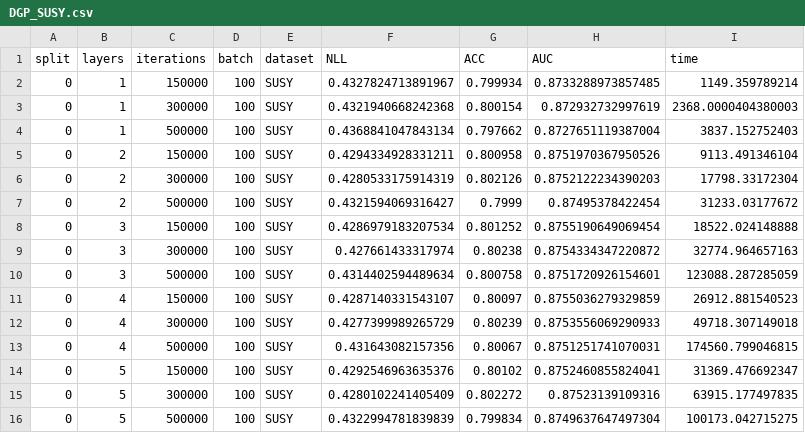
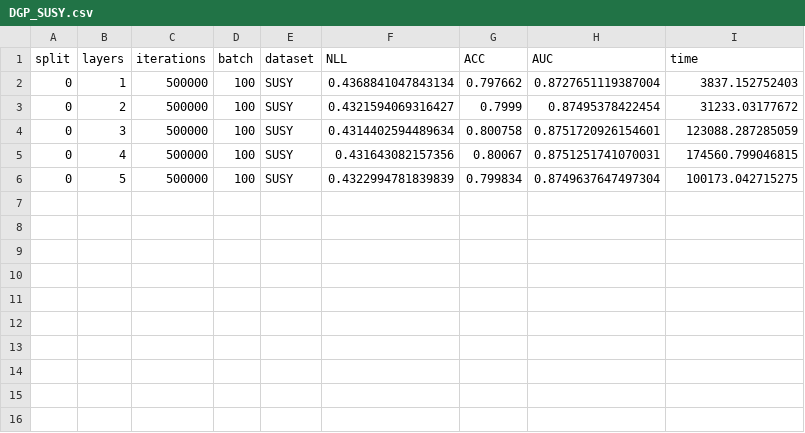
Before and after one commit to Ludvins/DeepVIP, a CSV file: results/DGP_SUSY.csv, drawn as a sheet; the diff names each change by its address in the sheet, - before the commit and + after, or states it on an @@ line.

```diff
--- a/results/DGP_SUSY.csv
+++ b/results/DGP_SUSY.csv
-row 2: 0 | 1 | 150000 | 100 | SUSY | 0.4327824713891967 | 0.799934 | 0.8733288973857485 | 1149.359789214
-row 3: 0 | 1 | 300000 | 100 | SUSY | 0.4321940668242368 | 0.800154 | 0.872932732997619 | 2368.0000404380003
-row 5: 0 | 2 | 150000 | 100 | SUSY | 0.4294334928331211 | 0.800958 | 0.8751970367950526 | 9113.491346104
-row 6: 0 | 2 | 300000 | 100 | SUSY | 0.4280533175914319 | 0.802126 | 0.8752122234390203 | 17798.33172304
-row 8: 0 | 3 | 150000 | 100 | SUSY | 0.4286979183207534 | 0.801252 | 0.8755190649069454 | 18522.024148888
-row 9: 0 | 3 | 300000 | 100 | SUSY | 0.427661433317974 | 0.80238 | 0.8754334347220872 | 32774.964657163
-row 11: 0 | 4 | 150000 | 100 | SUSY | 0.4287140331543107 | 0.80097 | 0.8755036279329859 | 26912.881540523
-row 12: 0 | 4 | 300000 | 100 | SUSY | 0.4277399989265729 | 0.80239 | 0.8753556069290933 | 49718.307149018
-row 14: 0 | 5 | 150000 | 100 | SUSY | 0.4292546963635376 | 0.80102 | 0.8752460855824041 | 31369.476692347
-row 15: 0 | 5 | 300000 | 100 | SUSY | 0.4280102241405409 | 0.802272 | 0.87523139109316 | 63915.177497835
```
Also changed, not shown: results/DVIP_Airline.csv, results/DVIP_MNIST.csv, 46 other files.
